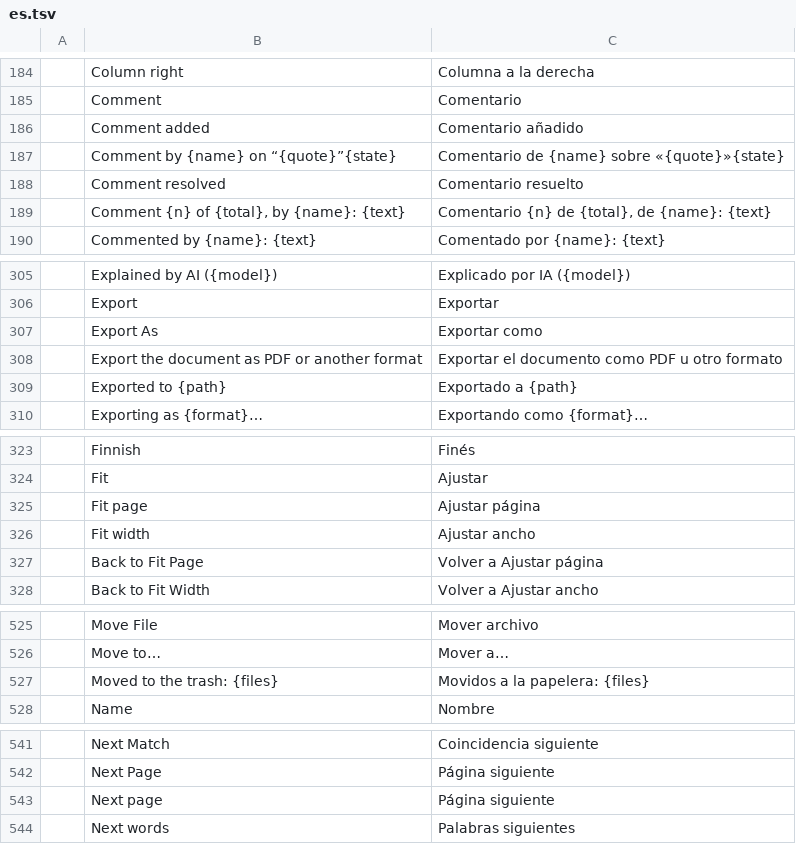
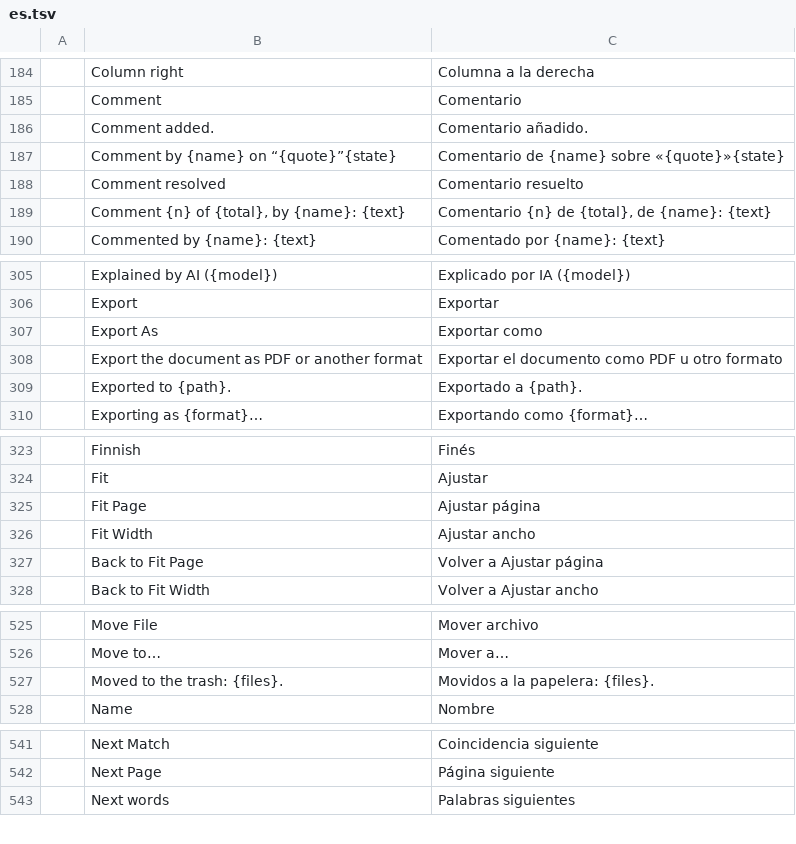
Before and after one commit to skadge/texcraft, a TSV file: i18n/es.tsv, drawn as a sheet; only a part is shown, gaps mark what is left out; the diff covers the shown part only.

```diff
--- a/i18n/es.tsv
+++ b/i18n/es.tsv
@@ -185,3 +185,3 @@
 	Comment	Comentario
-	Comment added	Comentario añadido
+	Comment added.	Comentario añadido.
 	Comment by {name} on “{quote}”{state}	Comentario de {name} sobre «{quote}»{state}
@@ -308,3 +308,3 @@
 	Export the document as PDF or another format	Exportar el documento como PDF u otro formato
-	Exported to {path}	Exportado a {path}
+	Exported to {path}.	Exportado a {path}.
 	Exporting as {format}…	Exportando como {format}…
@@ -324,4 +324,4 @@
 	Fit	Ajustar
-	Fit page	Ajustar página
-	Fit width	Ajustar ancho
+	Fit Page	Ajustar página
+	Fit Width	Ajustar ancho
 	Back to Fit Page	Volver a Ajustar página
@@ -526,3 +526,3 @@
 	Move to…	Mover a…
-	Moved to the trash: {files}	Movidos a la papelera: {files}
+	Moved to the trash: {files}.	Movidos a la papelera: {files}.
 	Name	Nombre
@@ -542,3 +542,2 @@
 	Next Page	Página siguiente
-	Next page	Página siguiente
 	Next words	Palabras siguientes
```
Also changed, not shown: 1 removed row and 3 edited cells elsewhere in this file, i18n/de.tsv, i18n/fr.tsv, 14 other files.
